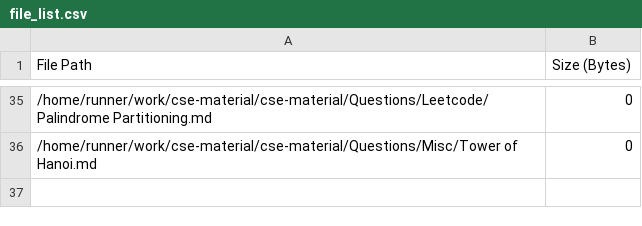
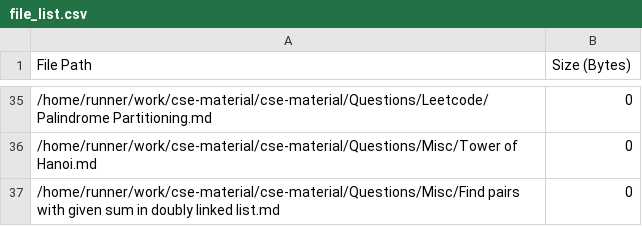
Before and after one commit to AyanRuzdan/cse-material, a CSV file: file_list.csv, drawn as a sheet; only a part is shown, gaps mark what is left out.

```diff
--- a/file_list.csv
+++ b/file_list.csv
@@ -36 +36,2 @@ File Path,Size (Bytes)
 /home/runner/work/cse-material/cse-material/Questions/Misc/Tower of Hanoi.md,0
+/home/runner/work/cse-material/cse-material/Questions/Misc/Find pairs with given sum in doubly linked list.md,0
```
